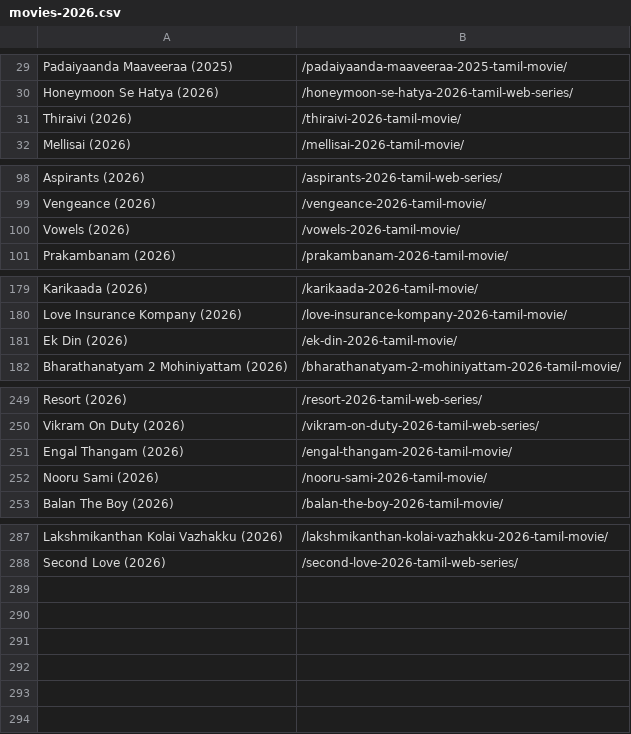
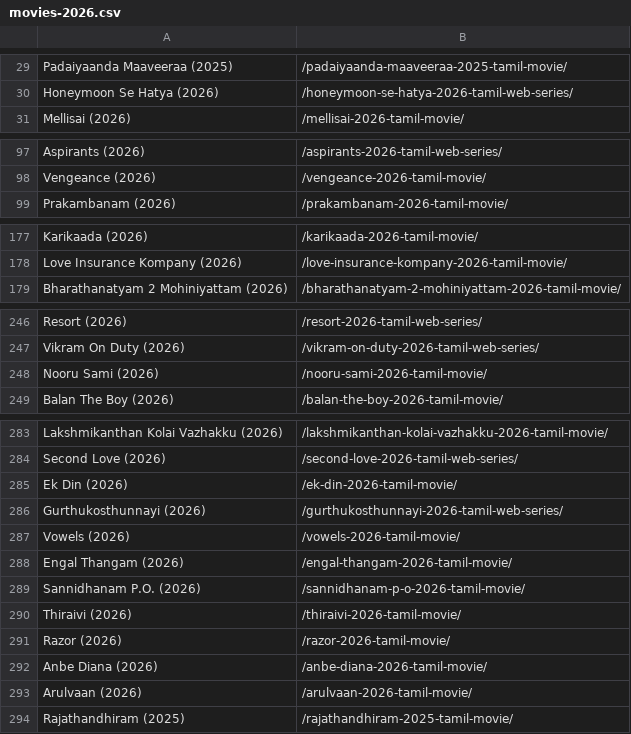
Before and after one commit to zoneofmakos/data, a CSV file: mdindex/movies-2026.csv, drawn as a sheet; only a part is shown, gaps mark what is left out.

```diff
--- a/mdindex/movies-2026.csv
+++ b/mdindex/movies-2026.csv
@@ -30,3 +30,2 @@ Padaiyaanda Maaveeraa (2025),/padaiyaanda-maaveeraa-2025-tamil-movie/
 Honeymoon Se Hatya (2026),/honeymoon-se-hatya-2026-tamil-web-series/
-Thiraivi (2026),/thiraivi-2026-tamil-movie/
 Mellisai (2026),/mellisai-2026-tamil-movie/
@@ -99,3 +98,2 @@ Aspirants (2026),/aspirants-2026-tamil-web-series/
 Vengeance (2026),/vengeance-2026-tamil-movie/
-Vowels (2026),/vowels-2026-tamil-movie/
 Prakambanam (2026),/prakambanam-2026-tamil-movie/
@@ -180,3 +178,2 @@ Karikaada (2026),/karikaada-2026-tamil-movie/
 Love Insurance Kompany (2026),/love-insurance-kompany-2026-tamil-movie/
-Ek Din (2026),/ek-din-2026-tamil-movie/
 Bharathanatyam 2 Mohiniyattam (2026),/bharathanatyam-2-mohiniyattam-2026-tamil-movie/
@@ -250,3 +247,2 @@ Resort (2026),/resort-2026-tamil-web-series/
 Vikram On Duty (2026),/vikram-on-duty-2026-tamil-web-series/
-Engal Thangam (2026),/engal-thangam-2026-tamil-movie/
 Nooru Sami (2026),/nooru-sami-2026-tamil-movie/
@@ -288 +284,11 @@ Lakshmikanthan Kolai Vazhakku (2026),/lakshmikanthan-kolai-vazhakku-2026-tamil-m
 Second Love (2026),/second-love-2026-tamil-web-series/
+Ek Din (2026),/ek-din-2026-tamil-movie/
+Gurthukosthunnayi (2026),/gurthukosthunnayi-2026-tamil-web-series/
+Vowels (2026),/vowels-2026-tamil-movie/
+Engal Thangam (2026),/engal-thangam-2026-tamil-movie/
+Sannidhanam P.O. (2026),/sannidhanam-p-o-2026-tamil-movie/
+Thiraivi (2026),/thiraivi-2026-tamil-movie/
+Razor (2026),/razor-2026-tamil-movie/
+Anbe Diana (2026),/anbe-diana-2026-tamil-movie/
+Arulvaan (2026),/arulvaan-2026-tamil-movie/
+Rajathandhiram (2025),/rajathandhiram-2025-tamil-movie/
```
Also changed, not shown: 2 other files.
